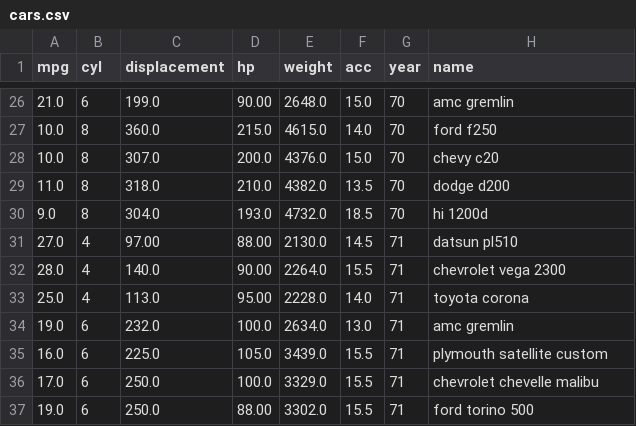
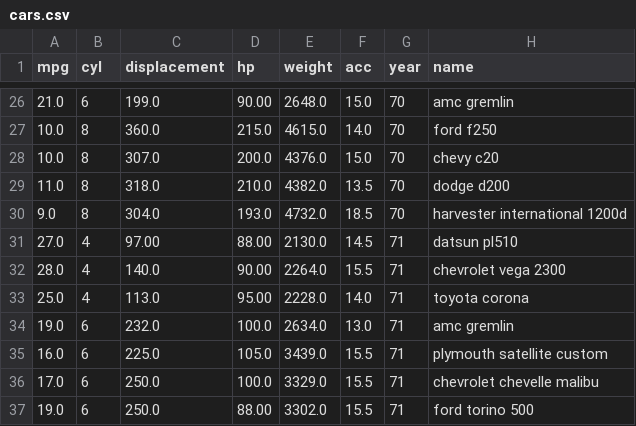
Before and after one commit to karlstroetmann/Artificial-Intelligence, a CSV file: Python/5 Linear Regression/cars.csv, drawn as a sheet; only a part is shown, gaps mark what is left out.

```diff
--- a/Python/5 Linear Regression/cars.csv
+++ b/Python/5 Linear Regression/cars.csv
@@ -29,3 +29,3 @@ mpg,cyl,displacement,hp,weight,acc,year,name
 11.0,8,318.0,210.0,4382.0,13.5,70,dodge d200
-9.0,8,304.0,193.0,4732.0,18.5,70,hi 1200d
+9.0,8,304.0,193.0,4732.0,18.5,70,harvester international 1200d
 27.0,4,97.00,88.00,2130.0,14.5,71,datsun pl510
```
Also changed, not shown: 8 other files.
